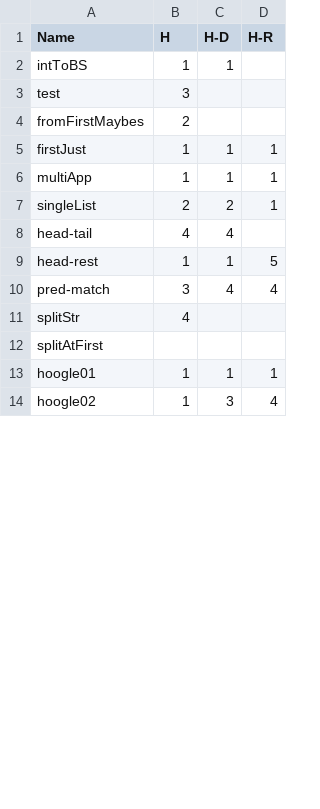
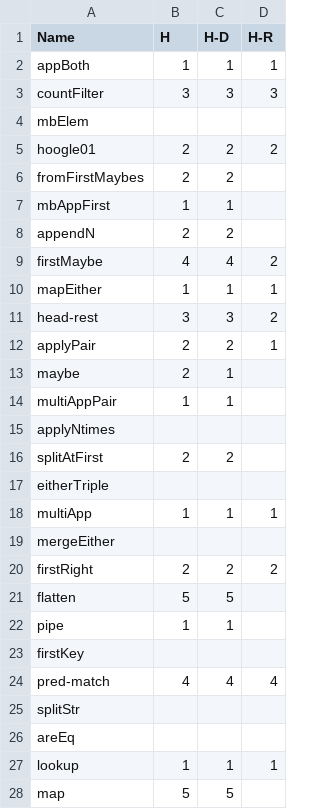
Before and after one commit to TyGuS/hoogle_plus, a CSV file: data/quality-map.csv, drawn as a sheet; only a part is shown; the diff covers the shown part only.

Commit message:
new quality map

```diff
--- a/data/quality-map.csv
+++ b/data/quality-map.csv
@@ -1,14 +1,28 @@
 Name,H,H-D,H-R
-intToBS,1,1,
-test,3,,
-fromFirstMaybes,2,,
-firstJust,1,1,1
+appBoth,1,1,1
+countFilter,3,3,3
+mbElem,,,
+hoogle01,2,2,2
+fromFirstMaybes,2,2,
+mbAppFirst,1,1,
+appendN,2,2,
+firstMaybe,4,4,2
+mapEither,1,1,1
+head-rest,3,3,2
+applyPair,2,2,1
+maybe,2,1,
+multiAppPair,1,1,
+applyNtimes,,,
+splitAtFirst,2,2,
+eitherTriple,,,
 multiApp,1,1,1
-singleList,2,2,1
-head-tail,4,4,
-head-rest,1,1,5
-pred-match,3,4,4
-splitStr,4,,
-splitAtFirst,,,
-hoogle01,1,1,1
-hoogle02,1,3,4
+mergeEither,,,
+firstRight,2,2,2
+flatten,5,5,
+pipe,1,1,
+firstKey,,,
+pred-match,4,4,4
+splitStr,,,
+areEq,,,
+lookup,1,1,1
+map,5,5,
```
Also changed, not shown: 12 added rows, 13 removed rows and 7 edited cells elsewhere in this file.
